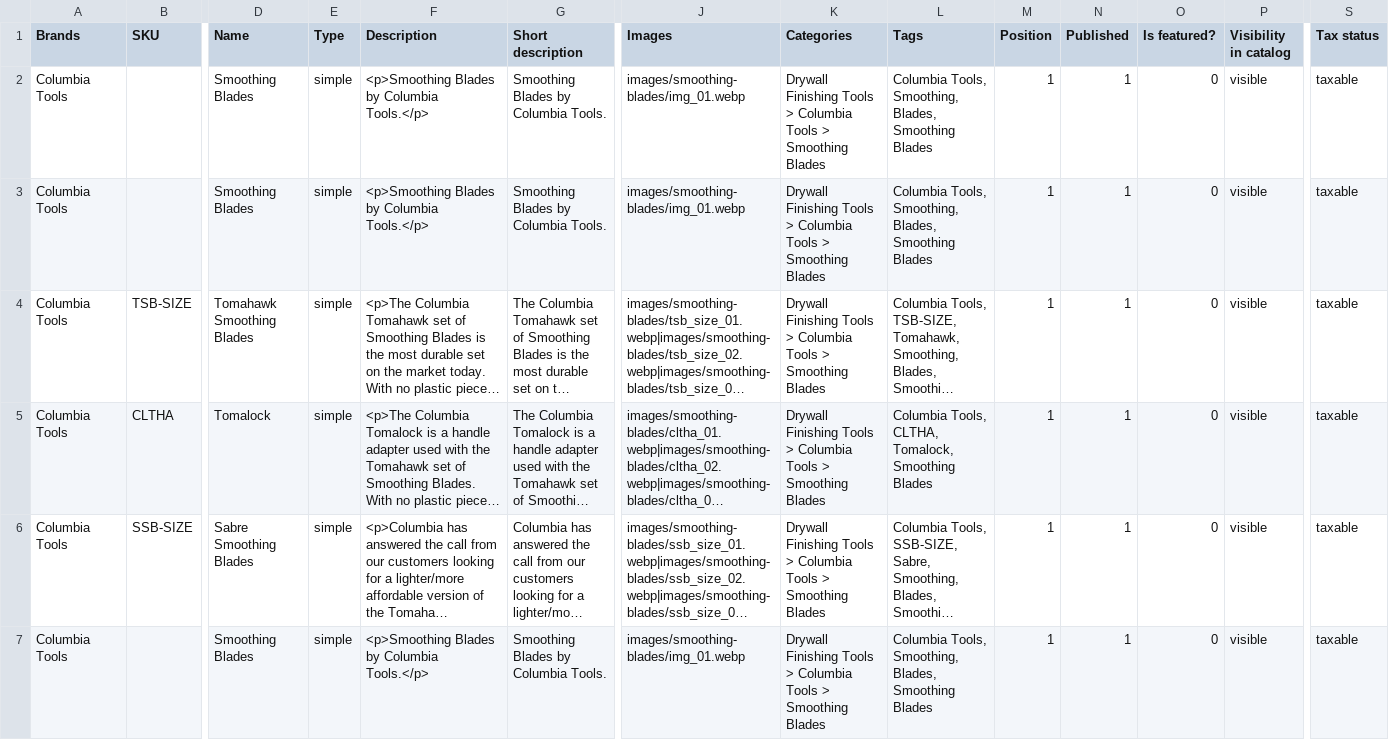
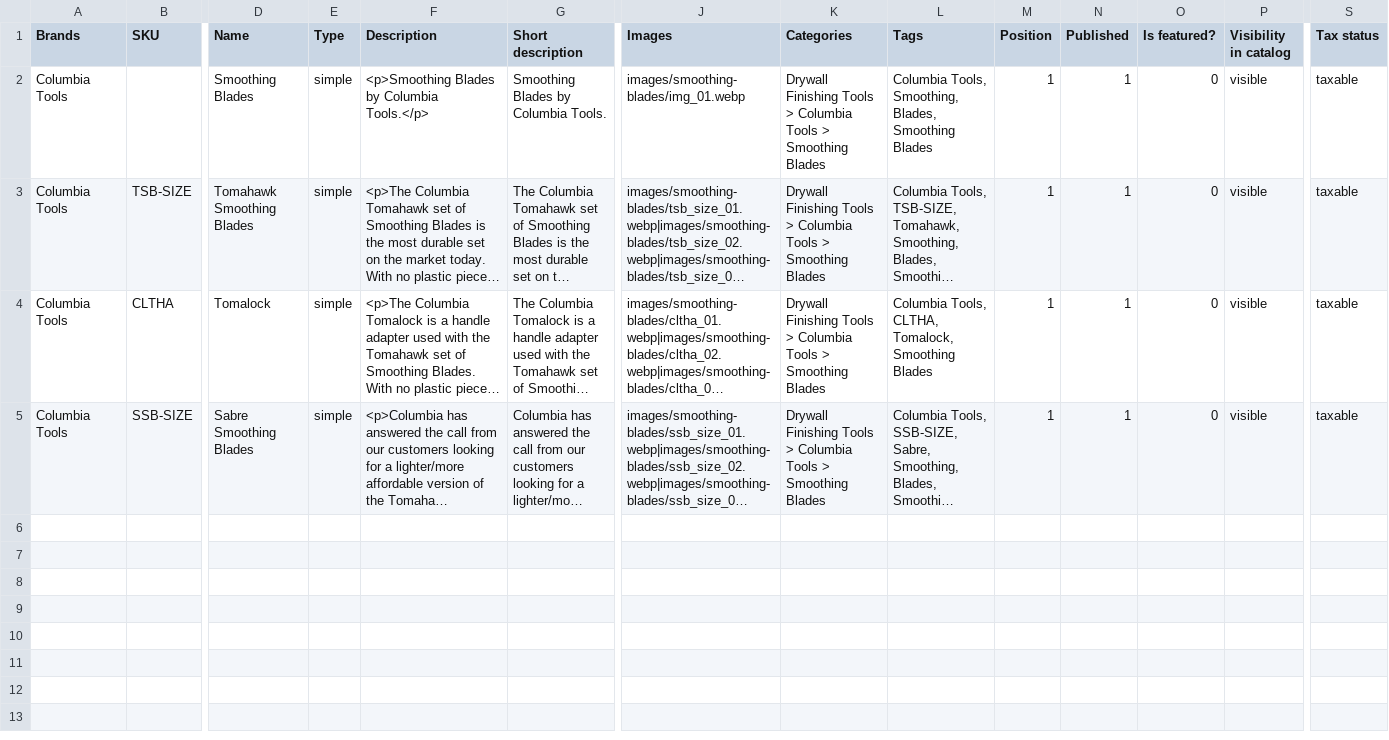
Before and after one commit to elliotttmiller/drywall-toolbox, a CSV file: scraped_results/columbia_tools/by_category/smoothing-blades/wp-catalog.csv, drawn as a sheet; only a part is shown, gaps mark what is left out; long unchanged cells end in …; rows hold the shown columns only; the diff names each change by its address in the sheet, - before the commit and + after, or states it on an @@ line.

```diff
--- a/scraped_results/columbia_tools/by_category/smoothing-blades/wp-catalog.csv
+++ b/scraped_results/columbia_tools/by_category/smoothing-blades/wp-catalog.csv
-row 3: Columbia Tools |  | Smoothing Blades | simple | <p>Smoothing Blades by Columbia Tools.</p> | Smoothing Blades by Columbia Tools. | images/smoothing-blades/img_01.webp | Drywall Finishing Tools > Columbia Tools > Smoothing Blades | Columbia Tools, Smoothing, Blades, Smoothing Blades | 1 | 1 | 0 | visible | taxable
-row 7: Columbia Tools |  | Smoothing Blades | simple | <p>Smoothing Blades by Columbia Tools.</p> | Smoothing Blades by Columbia Tools. | images/smoothing-blades/img_01.webp | Drywall Finishing Tools > Columbia Tools > Smoothing Blades | Columbia Tools, Smoothing, Blades, Smoothing Blades | 1 | 1 | 0 | visible | taxable
```
Also changed, not shown: scraped_results/columbia_tools/by_category/automatic-tapers/wp-catalog.csv, scraped_results/columbia_tools/by_category/compound-tubes/wp-catalog.csv, 24 other files.
